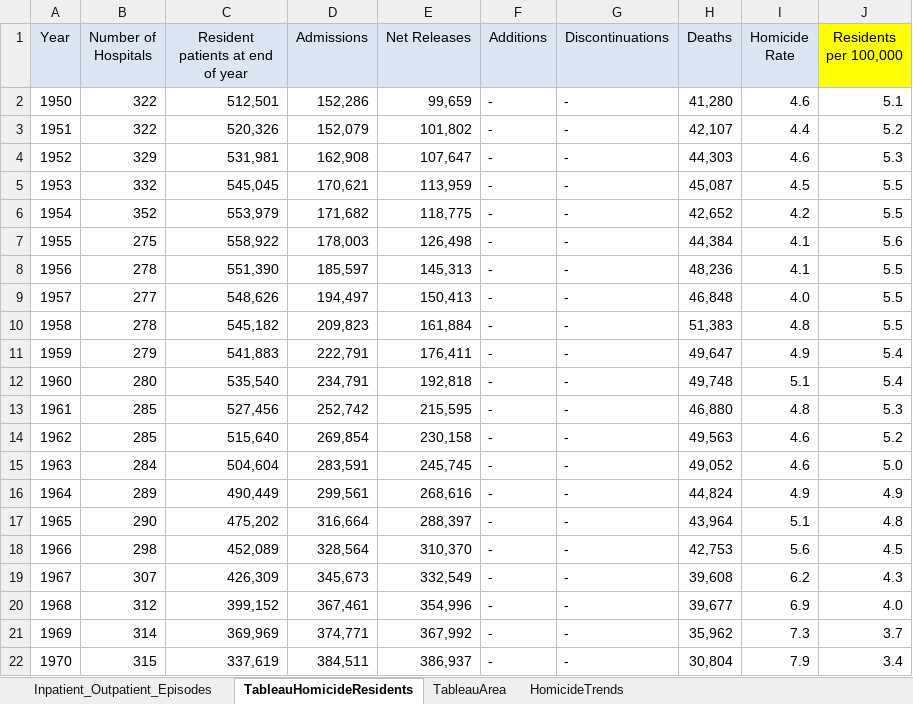
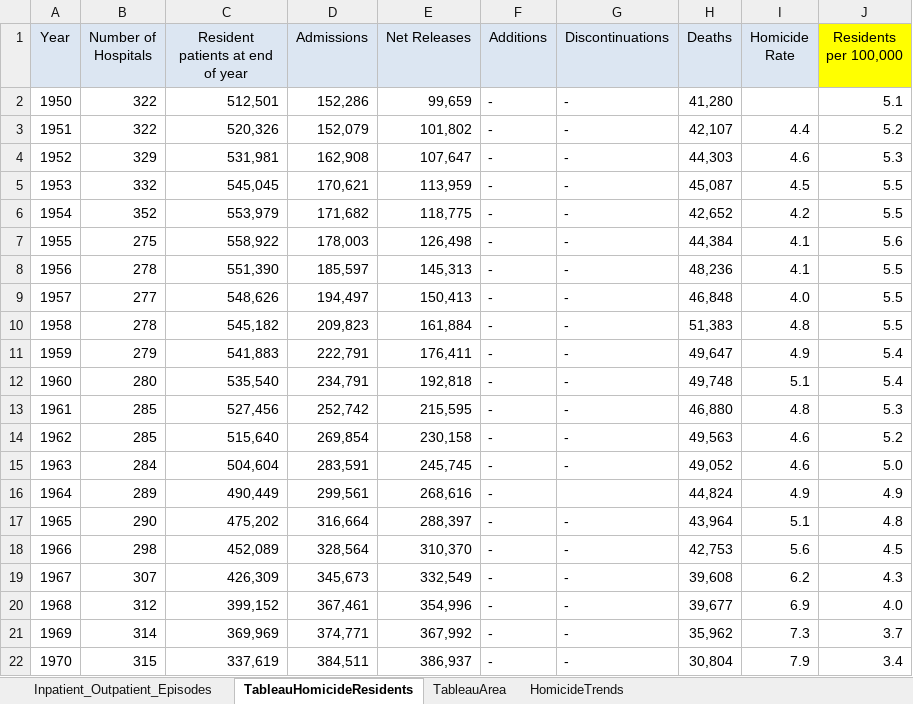
Before and after one commit to cyniclone/CVJ522-Infographics, an Excel workbook: 1 - Homelessness/data/Deinstitutionalization.xlsx, sheet TableauHomicideResidents, drawn as a sheet; only a part is shown; values as stored, in another font and other column widths than the file's, no borders; the diff names each change by its address in the sheet, - before the commit and + after, or states it on an @@ line.

```diff
--- a/1 - Homelessness/data/Deinstitutionalization.xlsx (sheet TableauHomicideResidents)
+++ b/1 - Homelessness/data/Deinstitutionalization.xlsx (sheet TableauHomicideResidents)
-I2 (Homicide Rate): 4.6
+I2 (Homicide Rate): (empty)
-G16 (Discontinuations): -
+G16 (Discontinuations): (empty)
```
Also changed, not shown: sheet TableauArea, charts or pictures, 5 other files.
